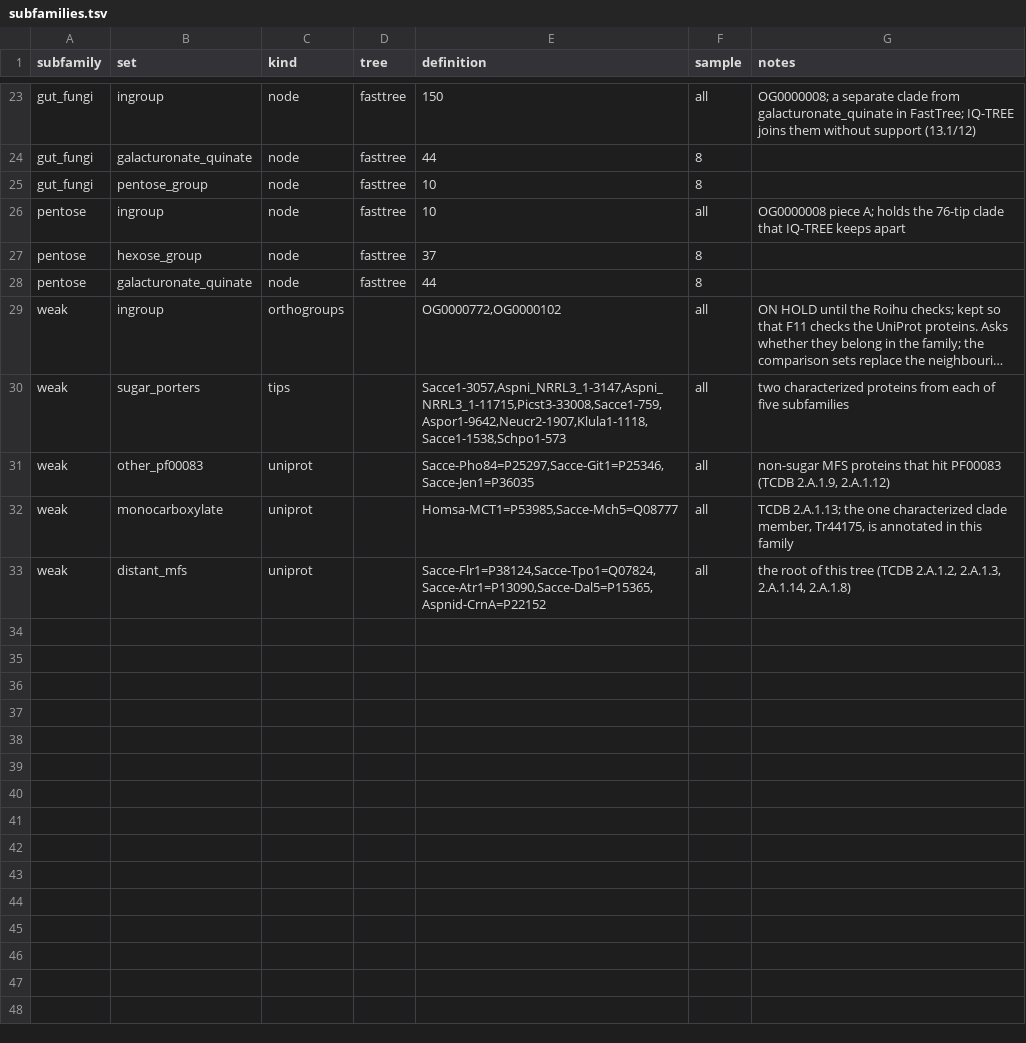
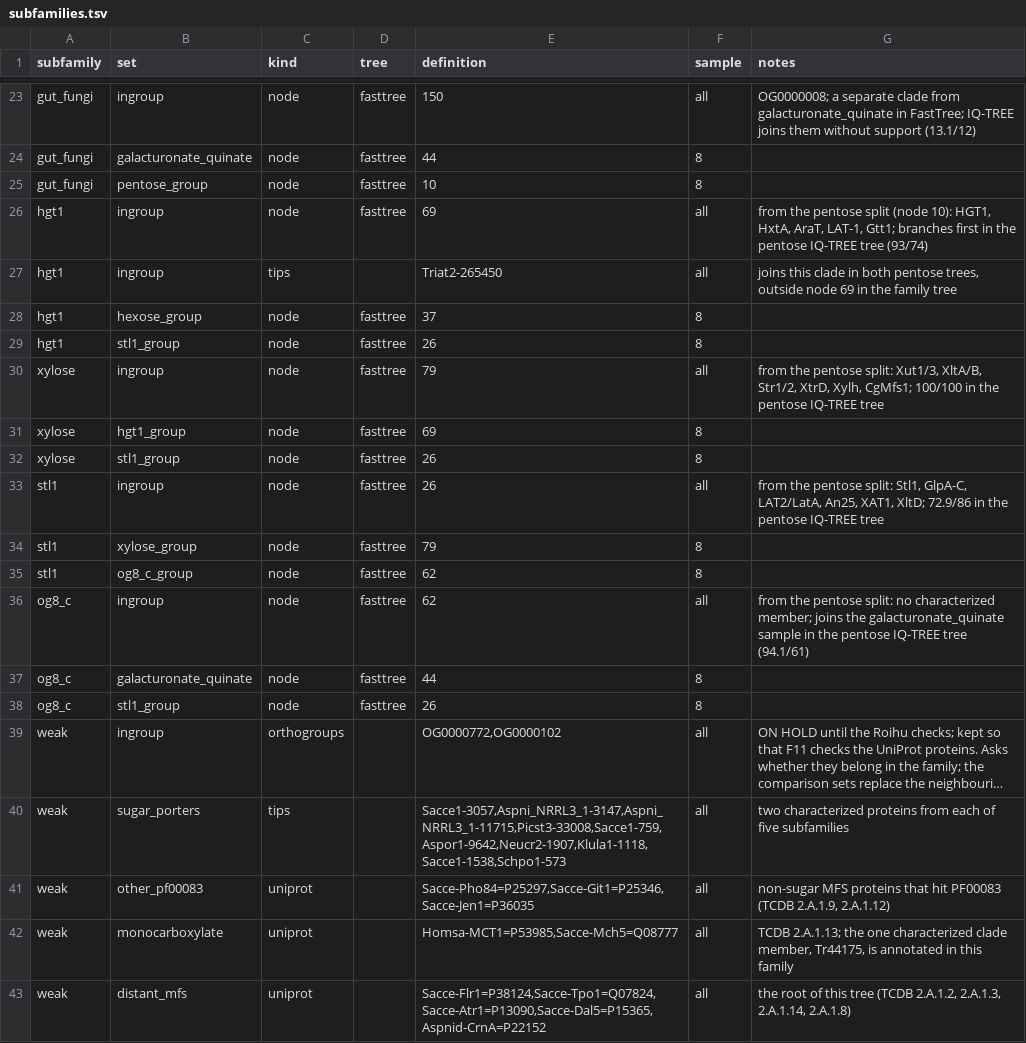
Before and after one commit to vimagora/phylogenetics_project, a TSV file: families/sugar_transporters/subfamilies.tsv, drawn as a sheet; only a part is shown, gaps mark what is left out; long unchanged cells end in …; addresses are those after the commit; the diff names each change by its address in the sheet, - before the commit and + after, or states it on an @@ line.

```diff
--- a/families/sugar_transporters/subfamilies.tsv
+++ b/families/sugar_transporters/subfamilies.tsv
-A26 (subfamily): pentose
+A26 (subfamily): hgt1
-E26 (definition): 10
+E26 (definition): 69
-G26 (notes): OG0000008 piece A; holds the 76-tip clade that IQ-TREE keeps apart
+G26 (notes): from the pentose split (node 10): HGT1, HxtA, AraT, LAT-1, Gtt1; branches first in the pentose IQ-TREE tree (93/74)
+row 27: hgt1 | ingroup | tips |  | Triat2-265450 | all | joins this clade in both pentose trees, outside node 69 in the family tree
-A28 (subfamily): pentose
+A28 (subfamily): hgt1
+row 29: hgt1 | stl1_group | node | fasttree | 26 | 8
+row 30: xylose | ingroup | node | fasttree | 79 | all | from the pentose split: Xut1/3, XltA/B, Str1/2, XtrD, Xylh, CgMfs1; 100/100 in the pentose IQ-TREE tree
+row 31: xylose | hgt1_group | node | fasttree | 69 | 8
+row 32: xylose | stl1_group | node | fasttree | 26 | 8
+row 33: stl1 | ingroup | node | fasttree | 26 | all | from the pentose split: Stl1, GlpA-C, LAT2/LatA, An25, XAT1, XltD; 72.9/86 in the pentose IQ-TREE tree
+row 34: stl1 | xylose_group | node | fasttree | 79 | 8
+row 35: stl1 | og8_c_group | node | fasttree | 62 | 8
+row 36: og8_c | ingroup | node | fasttree | 62 | all | from the pentose split: no characterized member; joins the galacturonate_quinate sample in the pentose IQ-TREE tree (94.1/61)
-A37 (subfamily): pentose
+A37 (subfamily): og8_c
+row 38: og8_c | stl1_group | node | fasttree | 26 | 8
```
Also changed, not shown: 3 other files.
